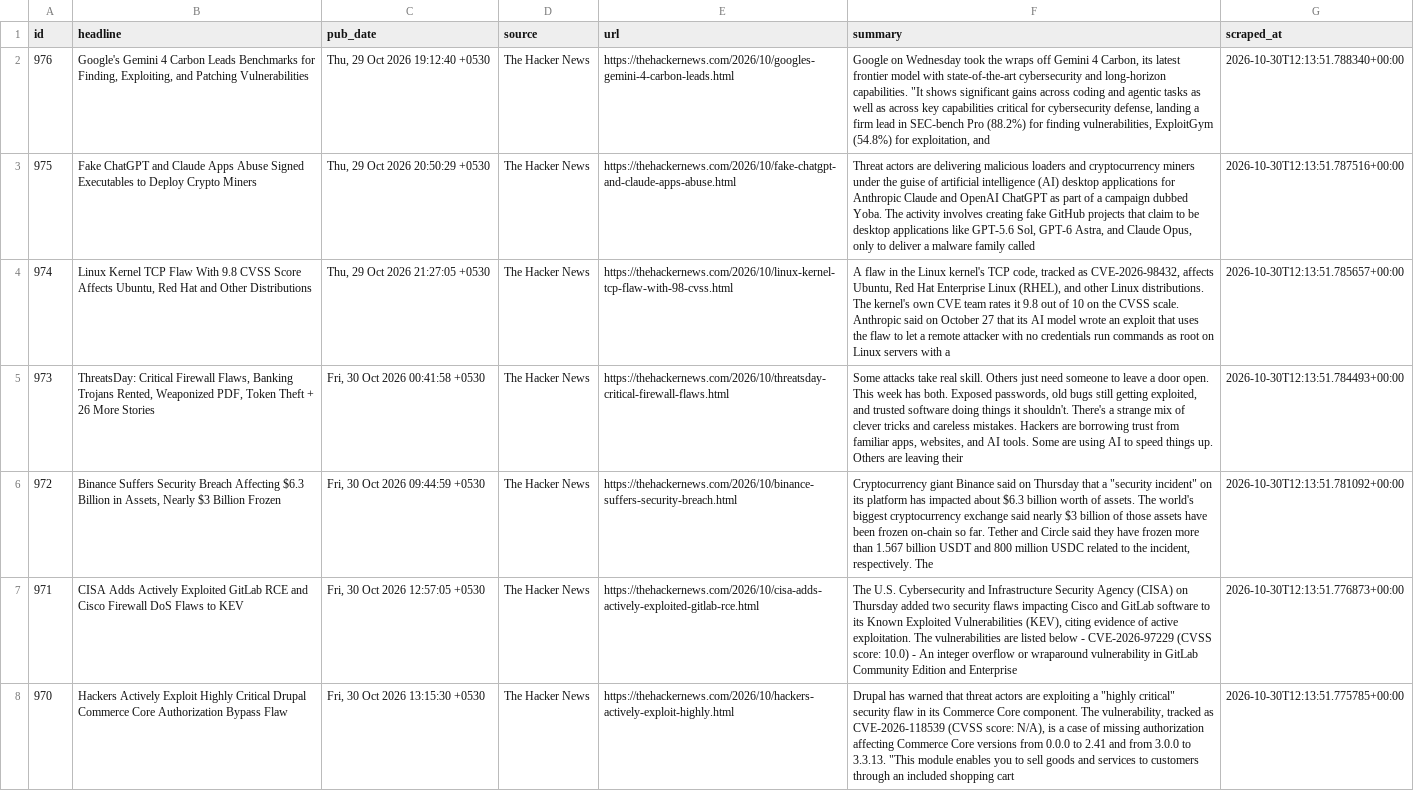
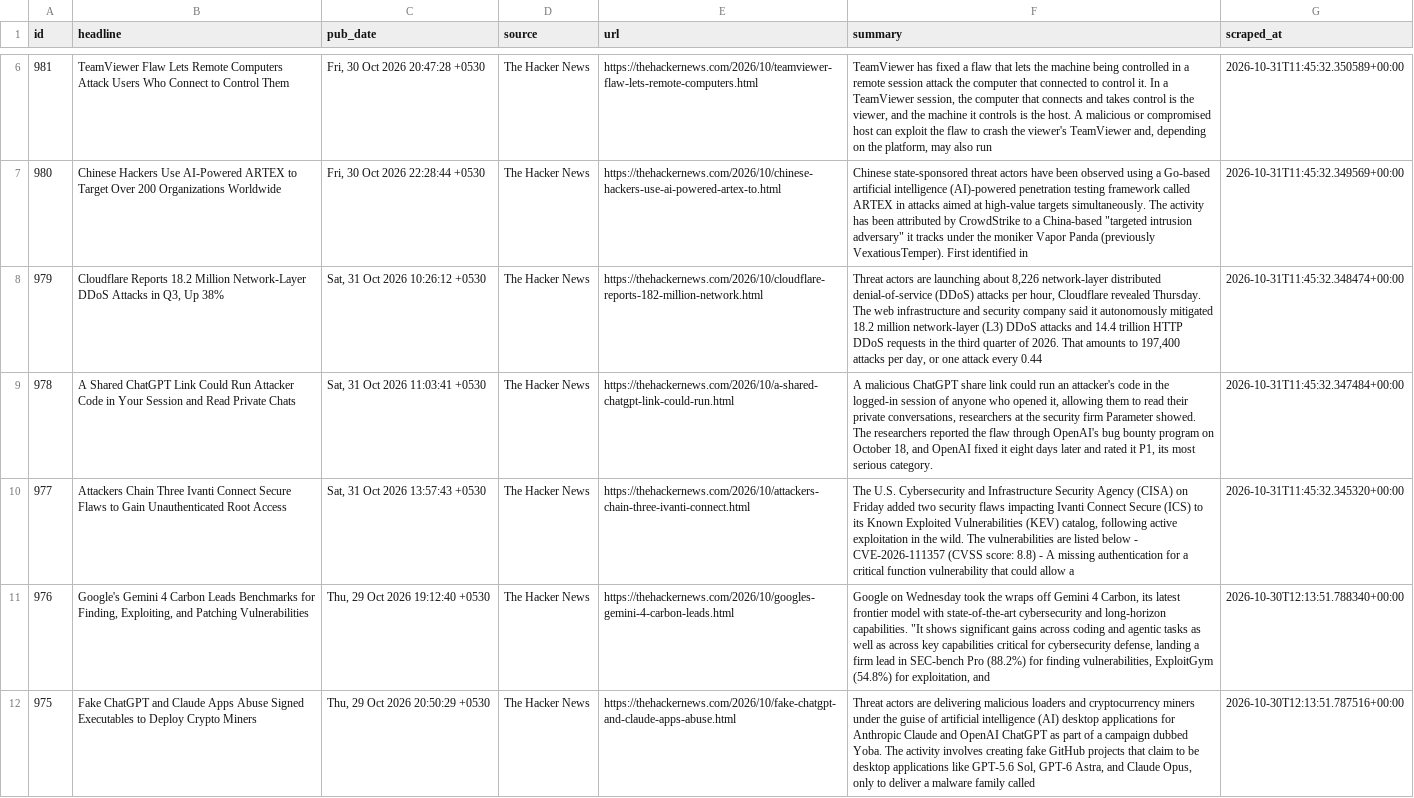
Before and after one commit to IdreesYousofzai/cyber-news-pipeline, a CSV file: data/articles.csv, drawn as a sheet; only a part is shown, gaps mark what is left out; the shorter side is filled out with more unchanged rows; the diff covers the shown part only; the diff names each change by its address in the sheet, - before the commit and + after, or states it on an @@ line.

```diff
--- a/data/articles.csv
+++ b/data/articles.csv
+row 6: 981 | TeamViewer Flaw Lets Remote Computers Attack Users Who Connect to Control Them | Fri, 30 Oct 2026 20:47:28 +0530 | The Hacker News | https://thehackernews.com/2026/10/teamviewer-flaw-lets-remote-computers.html | TeamViewer has fixed a flaw that lets the machine being controlled in a remote session attack the computer that connected to control it. In a TeamViewer session, the computer that connects and takes control is the viewer, and the machine it controls is the host. A malicious or compromised host can exploit the flaw to crash the viewer's TeamViewer and, depending on the platform, may also run | 2026-10-31T11:45:32.350589+00:00
+row 7: 980 | Chinese Hackers Use AI-Powered ARTEX to Target Over 200 Organizations Worldwide | Fri, 30 Oct 2026 22:28:44 +0530 | The Hacker News | https://thehackernews.com/2026/10/chinese-hackers-use-ai-powered-artex-to.html | Chinese state-sponsored threat actors have been observed using a Go-based artificial intelligence (AI)-powered penetration testing framework called ARTEX in attacks aimed at high-value targets simultaneously. The activity has been attributed by CrowdStrike to a China-based "targeted intrusion adversary" it tracks under the moniker Vapor Panda (previously VexatiousTemper). First identified in | 2026-10-31T11:45:32.349569+00:00
+row 8: 979 | Cloudflare Reports 18.2 Million Network-Layer DDoS Attacks in Q3, Up 38% | Sat, 31 Oct 2026 10:26:12 +0530 | The Hacker News | https://thehackernews.com/2026/10/cloudflare-reports-182-million-network.html | Threat actors are launching about 8,226 network-layer distributed denial-of-service (DDoS) attacks per hour, Cloudflare revealed Thursday. The web infrastructure and security company said it autonomously mitigated 18.2 million network-layer (L3) DDoS attacks and 14.4 trillion HTTP DDoS requests in the third quarter of 2026. That amounts to 197,400 attacks per day, or one attack every 0.44 | 2026-10-31T11:45:32.348474+00:00
+row 9: 978 | A Shared ChatGPT Link Could Run Attacker Code in Your Session and Read Private Chats | Sat, 31 Oct 2026 11:03:41 +0530 | The Hacker News | https://thehackernews.com/2026/10/a-shared-chatgpt-link-could-run.html | A malicious ChatGPT share link could run an attacker's code in the logged-in session of anyone who opened it, allowing them to read their private conversations, researchers at the security firm Parameter showed. The researchers reported the flaw through OpenAI's bug bounty program on October 18, and OpenAI fixed it eight days later and rated it P1, its most serious category. | 2026-10-31T11:45:32.347484+00:00
+row 10: 977 | Attackers Chain Three Ivanti Connect Secure Flaws to Gain Unauthenticated Root Access | Sat, 31 Oct 2026 13:57:43 +0530 | The Hacker News | https://thehackernews.com/2026/10/attackers-chain-three-ivanti-connect.html | The U.S. Cybersecurity and Infrastructure Security Agency (CISA) on Friday added two security flaws impacting Ivanti Connect Secure (ICS) to its Known Exploited Vulnerabilities (KEV) catalog, following active exploitation in the wild. The vulnerabilities are listed below - CVE-2026-111357 (CVSS score: 8.8) - A missing authentication for a critical function vulnerability that could allow a | 2026-10-31T11:45:32.345320+00:00
```
Also changed, not shown: 4 added rows elsewhere in this file, 1 other file.
